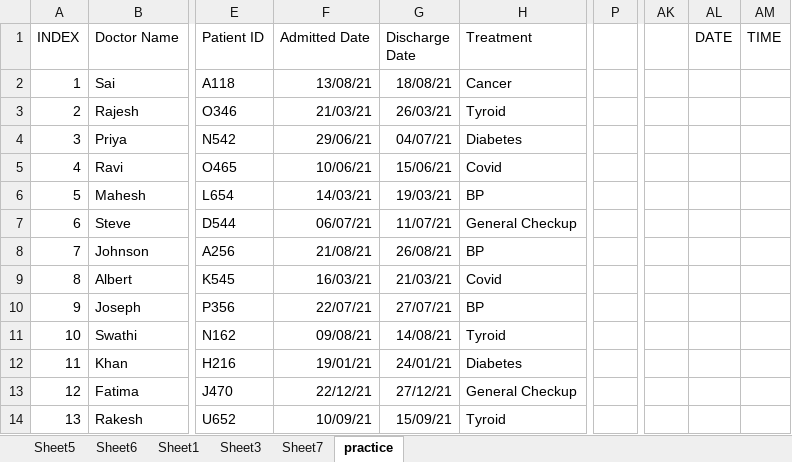
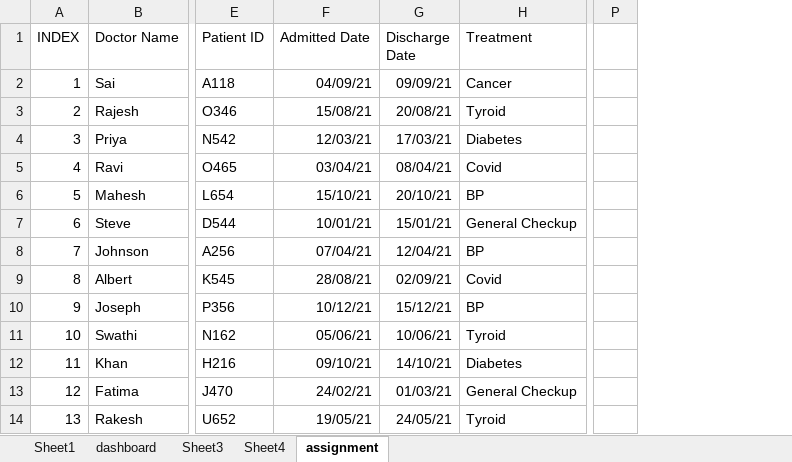
Before and after one commit to sru0309/EXCEL, an Excel workbook: assignment.xlsx, sheet assignment, drawn as a sheet; only a part is shown, gaps mark what is left out; values as stored, in another font and other column widths than the file's, no borders; conditional formats and table styles not drawn; removed rows and columns are numbered as before the commit, all else as after; the diff covers the shown part only; the diff names each change by its address in the sheet, - before the commit and + after, or states it on an @@ line.

```diff
--- a/assignment.xlsx (sheet assignment)
+++ b/assignment.xlsx (sheet assignment)
-sheet tab: practice
+sheet tab: assignment
-sheet tab: Sheet5
-sheet tab: Sheet6
-sheet tab: Sheet7
+sheet tab: dashboard
+sheet tab: Sheet4
-column P, empty
+column P, empty
-column AK, empty
-column AL (DATE), empty
-column AM (TIME), empty
-F2 (Admitted Date): 13/08/21
+F2 (Admitted Date): 04/09/21
-G2 (Discharge Date): 18/08/21
+G2 (Discharge Date): 09/09/21
-F3 (Admitted Date): 21/03/21
+F3 (Admitted Date): 15/08/21
-G3 (Discharge Date): 26/03/21
+G3 (Discharge Date): 20/08/21
-F4 (Admitted Date): 29/06/21
+F4 (Admitted Date): 12/03/21
-G4 (Discharge Date): 04/07/21
+G4 (Discharge Date): 17/03/21
-F5 (Admitted Date): 10/06/21
+F5 (Admitted Date): 03/04/21
-G5 (Discharge Date): 15/06/21
+G5 (Discharge Date): 08/04/21
-F6 (Admitted Date): 14/03/21
+F6 (Admitted Date): 15/10/21
-G6 (Discharge Date): 19/03/21
+G6 (Discharge Date): 20/10/21
-F7 (Admitted Date): 06/07/21
+F7 (Admitted Date): 10/01/21
-G7 (Discharge Date): 11/07/21
+G7 (Discharge Date): 15/01/21
-F8 (Admitted Date): 21/08/21
+F8 (Admitted Date): 07/04/21
-G8 (Discharge Date): 26/08/21
+G8 (Discharge Date): 12/04/21
-F9 (Admitted Date): 16/03/21
+F9 (Admitted Date): 28/08/21
-G9 (Discharge Date): 21/03/21
+G9 (Discharge Date): 02/09/21
-F10 (Admitted Date): 22/07/21
+F10 (Admitted Date): 10/12/21
-G10 (Discharge Date): 27/07/21
+G10 (Discharge Date): 15/12/21
-F11 (Admitted Date): 09/08/21
+F11 (Admitted Date): 05/06/21
-G11 (Discharge Date): 14/08/21
+G11 (Discharge Date): 10/06/21
-F12 (Admitted Date): 19/01/21
+F12 (Admitted Date): 09/10/21
-G12 (Discharge Date): 24/01/21
+G12 (Discharge Date): 14/10/21
-F13 (Admitted Date): 22/12/21
+F13 (Admitted Date): 24/02/21
-G13 (Discharge Date): 27/12/21
+G13 (Discharge Date): 01/03/21
-F14 (Admitted Date): 10/09/21
+F14 (Admitted Date): 19/05/21
-G14 (Discharge Date): 15/09/21
+G14 (Discharge Date): 24/05/21
```
Also changed, not shown: 84 edited cells elsewhere in this sheet, sheet Sheet1, sheet Sheet3, charts or pictures, 8 other files.
